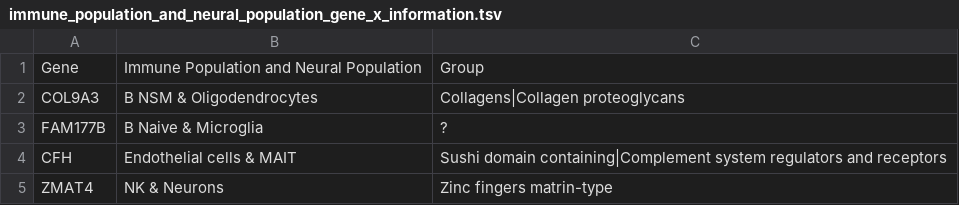
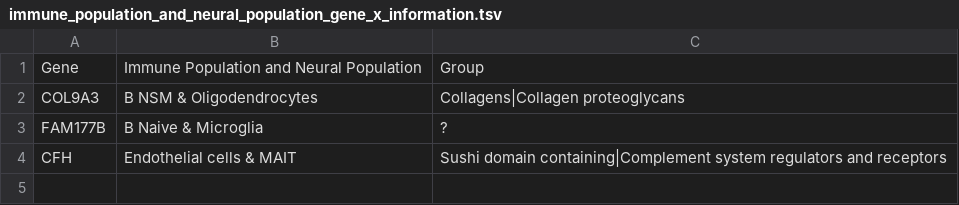
Before and after one commit to KwatMDPhD/Human.jl, a TSV file: output/immune_population_and_neural_population_gene_x_information.tsv, drawn as a sheet.

```diff
--- a/output/immune_population_and_neural_population_gene_x_information.tsv
+++ b/output/immune_population_and_neural_population_gene_x_information.tsv
@@ -4,2 +4 @@ FAM177B	B Naive & Microglia	?
 CFH	Endothelial cells & MAIT	Sushi domain containing|Complement system regulators and receptors
-ZMAT4	NK & Neurons	Zinc fingers matrin-type
```
Also changed, not shown: output/immune_population/gene_x_information.tsv, output/immune_population_and_neural_population/gene_x_information.tsv, 35 other files.
